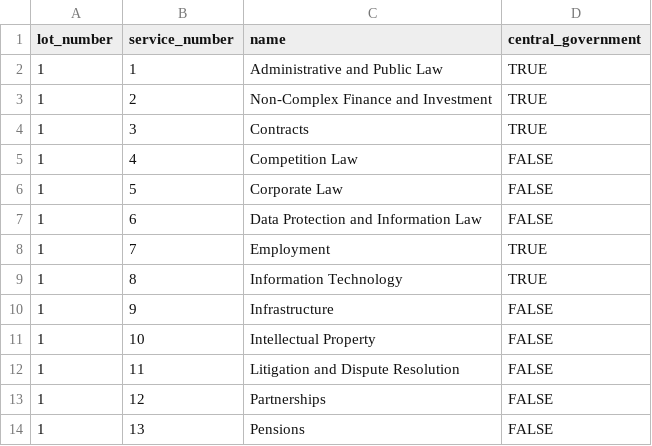
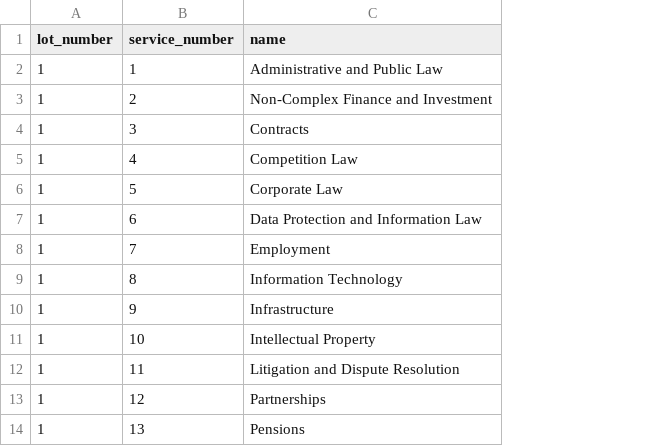
Before and after one commit to Crown-Commercial-Service/crown-marketplace-legacy, a CSV file: data/legal_services/rm6240/services.csv, drawn as a sheet; only a part is shown; the diff names each change by its address in the sheet, - before the commit and + after, or states it on an @@ line.

Commit message:
We do not need to restrict the lot and service selection for when the user selects the central government so I have removed the restriction.
I have also updated the specs and feature tests to account for the changes.

```diff
--- a/data/legal_services/rm6240/services.csv
+++ b/data/legal_services/rm6240/services.csv
-column D (central_government), rows 2-14: TRUE | TRUE | TRUE | FALSE | FALSE | FALSE | TRUE | TRUE | FALSE | FALSE | FALSE | FALSE | FALSE
```
Also changed, not shown: 22 other files.
